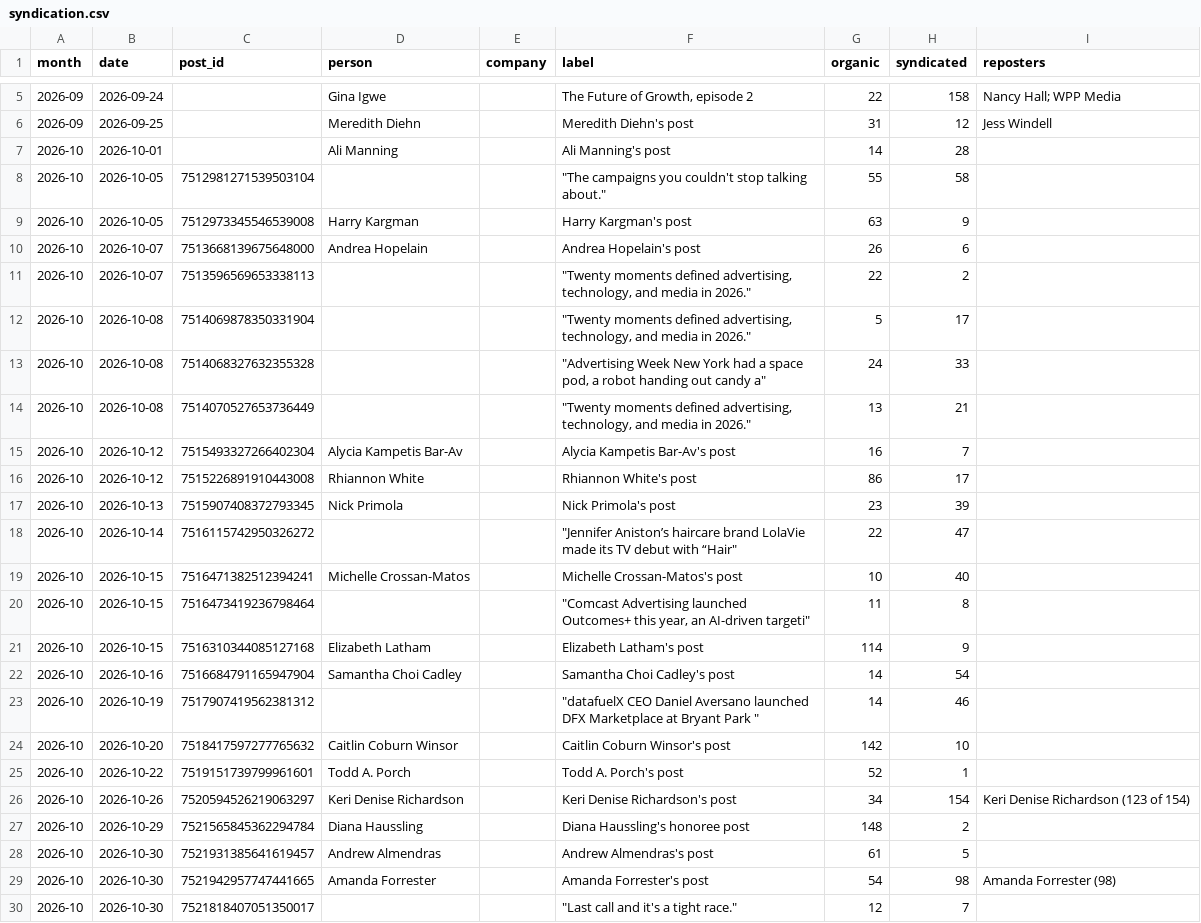
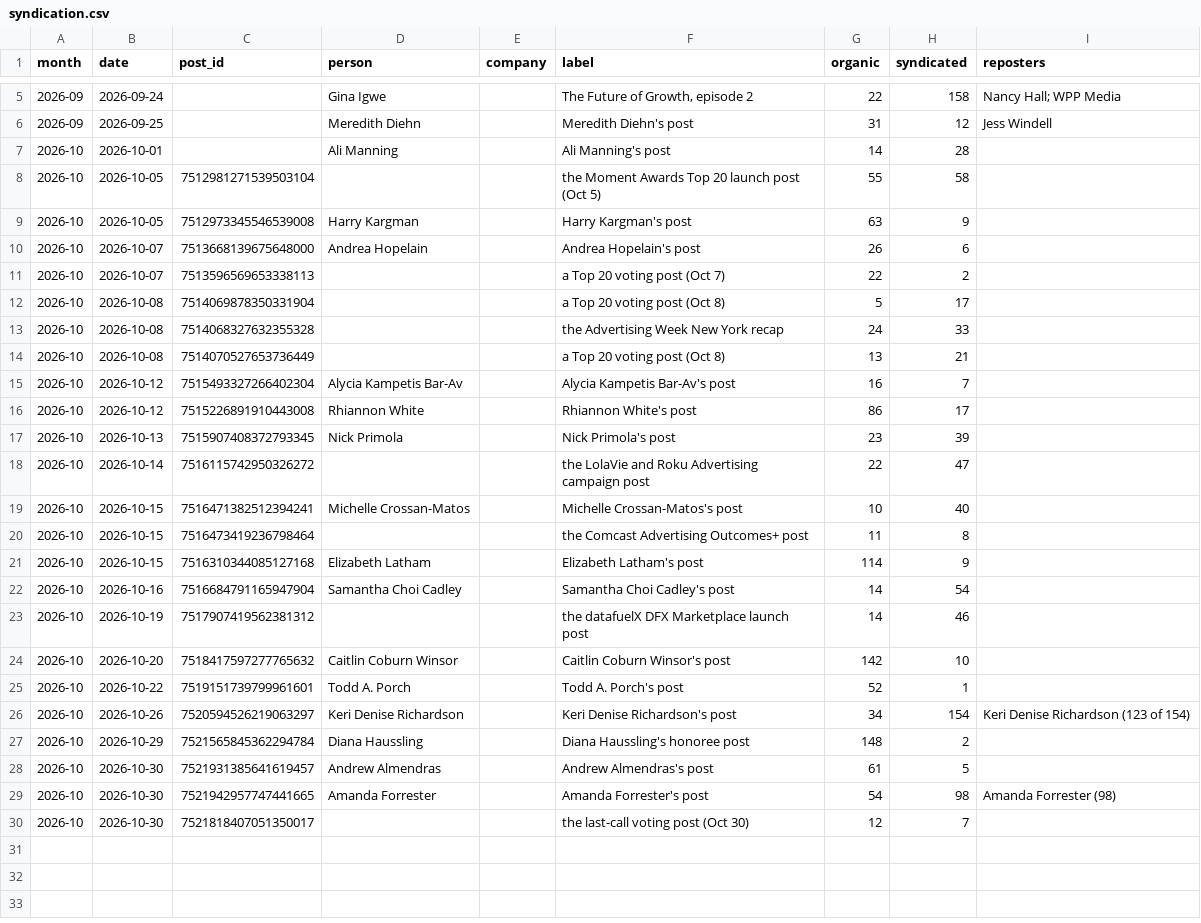
Before and after one commit to Tohomito/atm-dashboard, a CSV file: data/syndication.csv, drawn as a sheet; only a part is shown, gaps mark what is left out.

```diff
--- a/data/syndication.csv
+++ b/data/syndication.csv
@@ -7,9 +7,9 @@ month,date,post_id,person,company,label,organic,syndicated,reposters
 2026-10,2026-10-01,,Ali Manning,,Ali Manning's post,14,28,
-2026-10,2026-10-05,7512981271539503104,,,"""The campaigns you couldn't stop talking about.""",55,58,
+2026-10,2026-10-05,7512981271539503104,,,the Moment Awards Top 20 launch post (Oct 5),55,58,
 2026-10,2026-10-05,7512973345546539008,Harry Kargman,,Harry Kargman's post,63,9,
 2026-10,2026-10-07,7513668139675648000,Andrea Hopelain,,Andrea Hopelain's post,26,6,
-2026-10,2026-10-07,7513596569653338113,,,"""Twenty moments defined advertising, technology, and media in 2026.""",22,2,
-2026-10,2026-10-08,7514069878350331904,,,"""Twenty moments defined advertising, technology, and media in 2026.""",5,17,
-2026-10,2026-10-08,7514068327632355328,,,"""Advertising Week New York had a space pod, a robot handing out candy a""",24,33,
-2026-10,2026-10-08,7514070527653736449,,,"""Twenty moments defined advertising, technology, and media in 2026.""",13,21,
+2026-10,2026-10-07,7513596569653338113,,,a Top 20 voting post (Oct 7),22,2,
+2026-10,2026-10-08,7514069878350331904,,,a Top 20 voting post (Oct 8),5,17,
+2026-10,2026-10-08,7514068327632355328,,,the Advertising Week New York recap,24,33,
+2026-10,2026-10-08,7514070527653736449,,,a Top 20 voting post (Oct 8),13,21,
 2026-10,2026-10-12,7515493327266402304,Alycia Kampetis Bar-Av,,Alycia Kampetis Bar-Av's post,16,7,
@@ -17,8 +17,8 @@ month,date,post_id,person,company,label,organic,syndicated,reposters
 2026-10,2026-10-13,7515907408372793345,Nick Primola,,Nick Primola's post,23,39,
-2026-10,2026-10-14,7516115742950326272,,,"""Jennifer Aniston’s haircare brand LolaVie made its TV debut with “Hair""",22,47,
+2026-10,2026-10-14,7516115742950326272,,,the LolaVie and Roku Advertising campaign post,22,47,
 2026-10,2026-10-15,7516471382512394241,Michelle Crossan-Matos,,Michelle Crossan-Matos's post,10,40,
-2026-10,2026-10-15,7516473419236798464,,,"""Comcast Advertising launched Outcomes+ this year, an AI-driven targeti""",11,8,
+2026-10,2026-10-15,7516473419236798464,,,the Comcast Advertising Outcomes+ post,11,8,
 2026-10,2026-10-15,7516310344085127168,Elizabeth Latham,,Elizabeth Latham's post,114,9,
 2026-10,2026-10-16,7516684791165947904,Samantha Choi Cadley,,Samantha Choi Cadley's post,14,54,
-2026-10,2026-10-19,7517907419562381312,,,"""datafuelX CEO Daniel Aversano launched DFX Marketplace at Bryant Park """,14,46,
+2026-10,2026-10-19,7517907419562381312,,,the datafuelX DFX Marketplace launch post,14,46,
 2026-10,2026-10-20,7518417597277765632,Caitlin Coburn Winsor,,Caitlin Coburn Winsor's post,142,10,
@@ -29,2 +29,2 @@ month,date,post_id,person,company,label,organic,syndicated,reposters
 2026-10,2026-10-30,7521942957747441665,Amanda Forrester,,Amanda Forrester's post,54,98,Amanda Forrester (98)
-2026-10,2026-10-30,7521818407051350017,,,"""Last call and it's a tight race.""",12,7,
+2026-10,2026-10-30,7521818407051350017,,,the last-call voting post (Oct 30),12,7,
```
Also changed, not shown: 1 other file.
